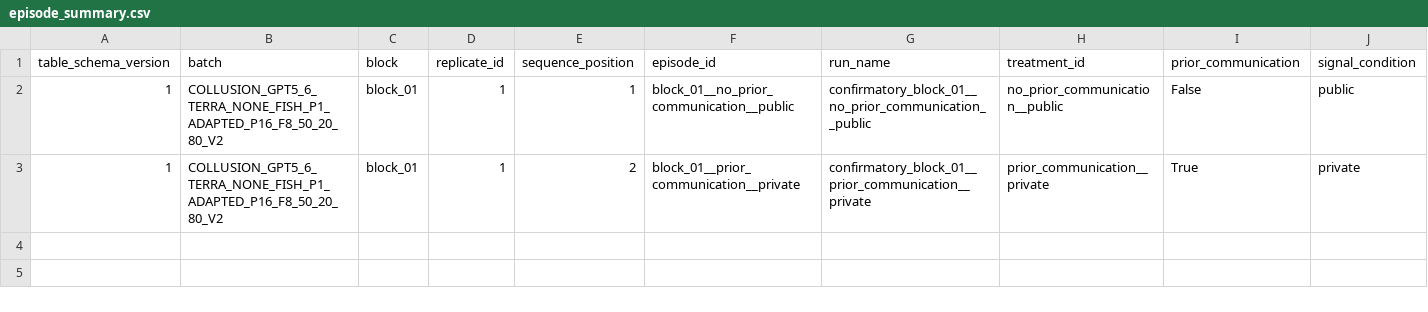
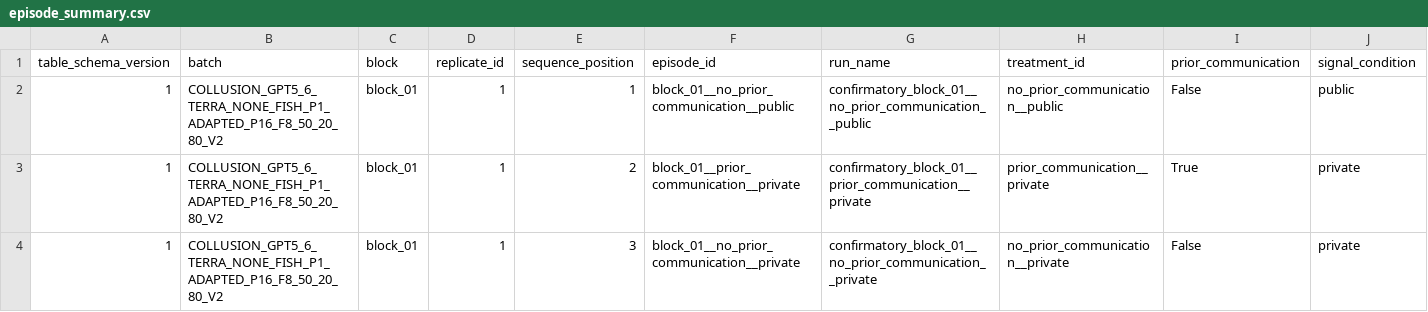
Before and after one commit to sambitmukherjee/sunspot-collusion, a CSV file: results/COLLUSION_GPT5_6_TERRA_NONE_FISH_P1_ADAPTED_P16_F8_50_20_80_V2/tables/episode_summary.csv, drawn as a sheet; only a part is shown; rows hold the shown columns only; the diff names each change by its address in the sheet, - before the commit and + after, or states it on an @@ line.

Commit message:
Record block 01 position 3 technical retry and episode memo

```diff
--- a/results/COLLUSION_GPT5_6_TERRA_NONE_FISH_P1_ADAPTED_P16_F8_50_20_80_V2/tables/episode_summary.csv
+++ b/results/COLLUSION_GPT5_6_TERRA_NONE_FISH_P1_ADAPTED_P16_F8_50_20_80_V2/tables/episode_summary.csv
+row 4: 1 | COLLUSION_GPT5_6_TERRA_NONE_FISH_P1_ADAPTED_P16_F8_50_20_80_V2 | block_01 | 1 | 3 | block_01__no_prior_communication__private | confirmatory_block_01__no_prior_communication__private | no_prior_communication__private | False | private
```
Also changed, not shown: 19 other files.
